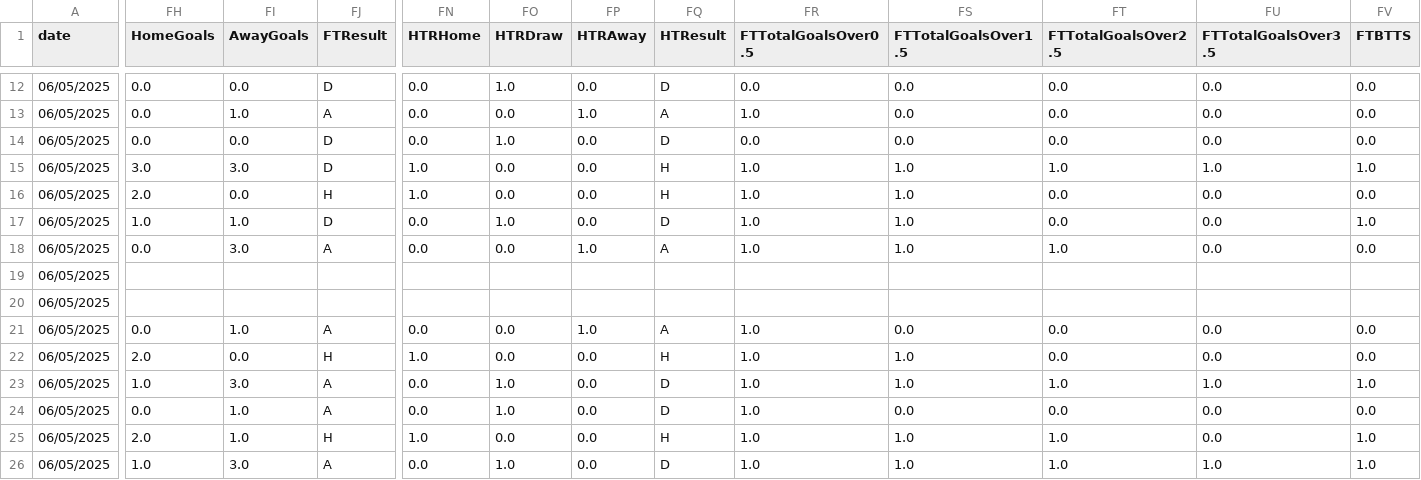
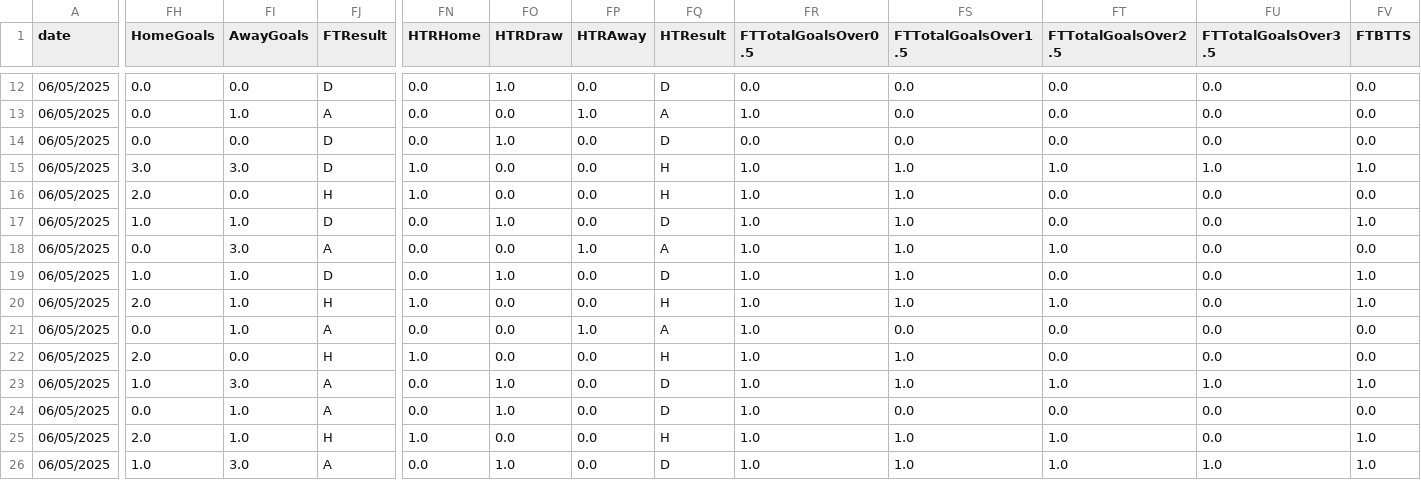
Before and after one commit to mr010bushido/fpp_dashboard, a CSV file: data/pre_match/19.csv, drawn as a sheet; only a part is shown, gaps mark what is left out; the diff covers the shown part only; the diff names each change by its address in the sheet, - before the commit and + after, or states it on an @@ line.

```diff
--- a/data/pre_match/19.csv
+++ b/data/pre_match/19.csv
-FH19 (HomeGoals): (empty)
+FH19 (HomeGoals): 1.0
-FI19:FI20 (AwayGoals): (empty)
+FI19:FI20 (AwayGoals): 1.0
-FJ19 (FTResult): (empty)
+FJ19 (FTResult): D
-FN19 (HTRHome): (empty)
+FN19 (HTRHome): 0.0
-FO19 (HTRDraw): (empty)
+FO19 (HTRDraw): 1.0
-FP19:FP20 (HTRAway): (empty)
+FP19:FP20 (HTRAway): 0.0
-FQ19 (HTResult): (empty)
+FQ19 (HTResult): D
-FR19:FR20 (FTTotalGoalsOver0.5): (empty)
+FR19:FR20 (FTTotalGoalsOver0.5): 1.0
-FS19:FS20 (FTTotalGoalsOver1.5): (empty)
+FS19:FS20 (FTTotalGoalsOver1.5): 1.0
-FT19 (FTTotalGoalsOver2.5): (empty)
+FT19 (FTTotalGoalsOver2.5): 0.0
-FU19:FU20 (FTTotalGoalsOver3.5): (empty)
+FU19:FU20 (FTTotalGoalsOver3.5): 0.0
-FV19:FV20 (FTBTTS): (empty)
+FV19:FV20 (FTBTTS): 1.0
-FH20 (HomeGoals): (empty)
+FH20 (HomeGoals): 2.0
-FJ20 (FTResult): (empty)
+FJ20 (FTResult): H
-FN20 (HTRHome): (empty)
+FN20 (HTRHome): 1.0
-FO20 (HTRDraw): (empty)
+FO20 (HTRDraw): 0.0
-FQ20 (HTResult): (empty)
+FQ20 (HTResult): H
-FT20 (FTTotalGoalsOver2.5): (empty)
+FT20 (FTTotalGoalsOver2.5): 1.0
```
Also changed, not shown: 85 edited cells elsewhere in this file, 1 other file.
